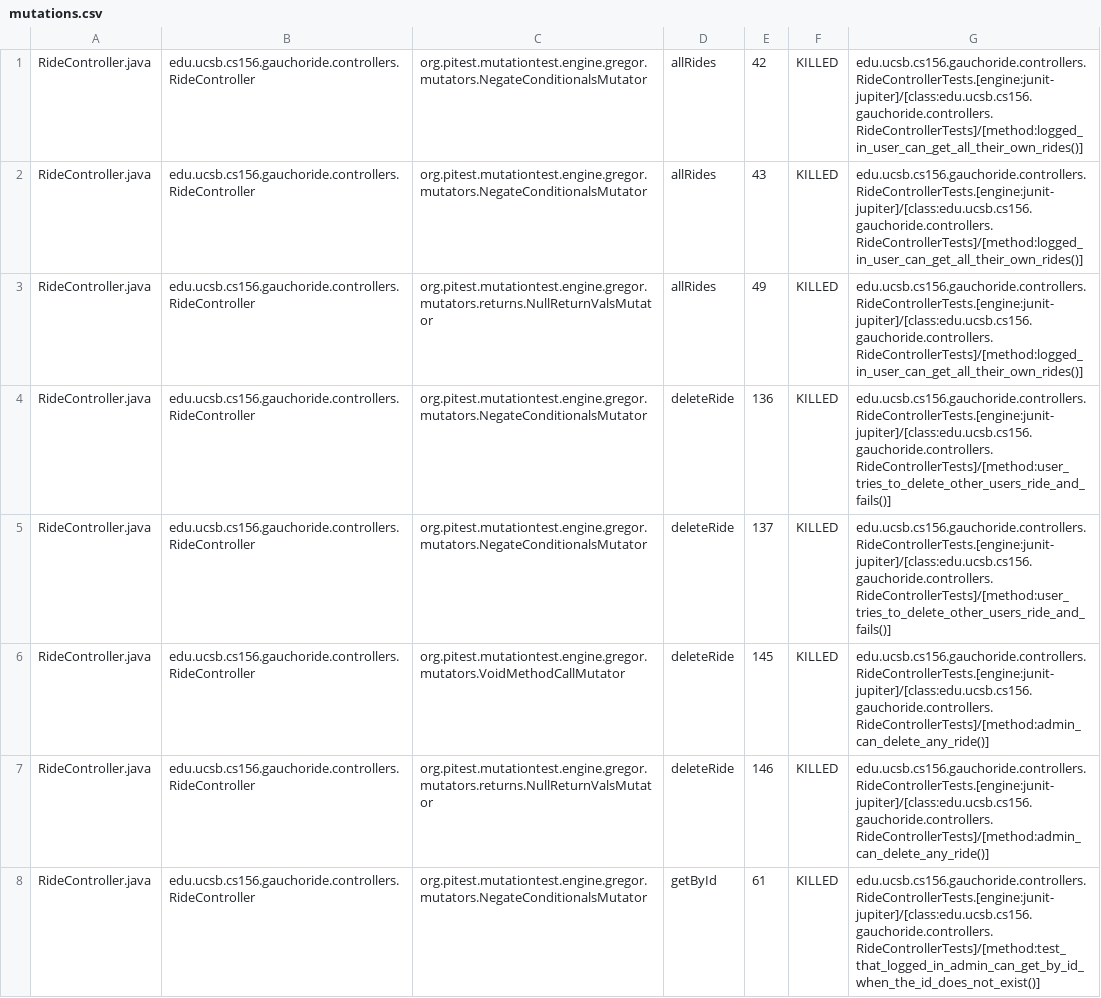
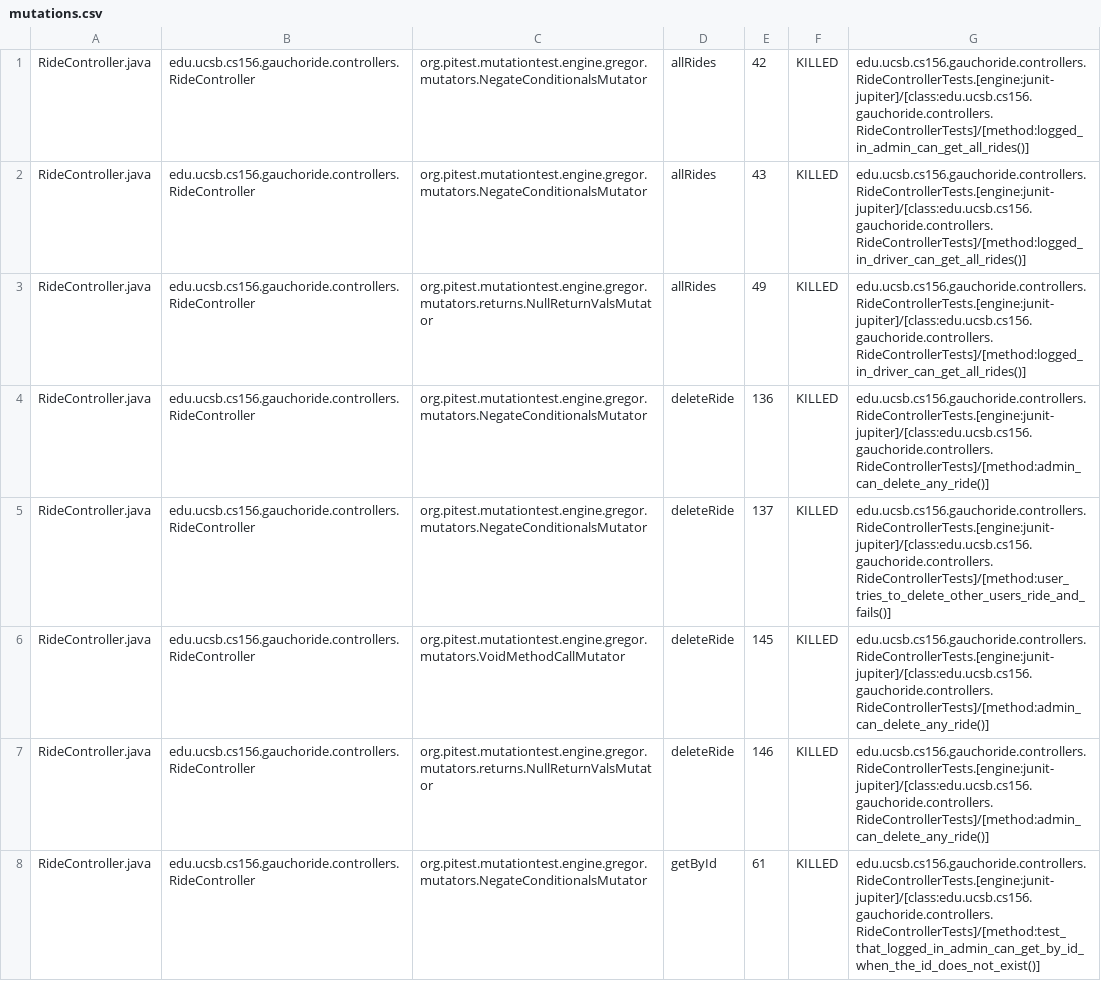
Before and after one commit to ucsb-cs156-m23/proj-gauchoride-m23-9am-2, a CSV file: prs/22/pitest/mutations.csv, drawn as a sheet; only a part is shown; the diff covers the shown part only.

Commit message:
Deploying to gh-pages from @ ucsb-cs156-m23/proj-gauchoride-m23-9am-2@5d9c6e967d72e1190b78c0c384b0a827f296852e 🚀

```diff
--- a/prs/22/pitest/mutations.csv
+++ b/prs/22/pitest/mutations.csv
@@ -1,5 +1,5 @@
-RideController.java,edu.ucsb.cs156.gauchoride.controllers.RideController,org.pitest.mutationtest.engine.gregor.mutators.NegateConditionalsMutator,allRides,42,KILLED,edu.ucsb.cs156.gauchoride.controllers.RideControllerTests.[engine:junit-jupiter]/[class:edu.ucsb.cs156.gauchoride.controllers.RideControllerTests]/[method:logged_in_user_can_get_all_their_own_rides()]
-RideController.java,edu.ucsb.cs156.gauchoride.controllers.RideController,org.pitest.mutationtest.engine.gregor.mutators.NegateConditionalsMutator,allRides,43,KILLED,edu.ucsb.cs156.gauchoride.controllers.RideControllerTests.[engine:junit-jupiter]/[class:edu.ucsb.cs156.gauchoride.controllers.RideControllerTests]/[method:logged_in_user_can_get_all_their_own_rides()]
-RideController.java,edu.ucsb.cs156.gauchoride.controllers.RideController,org.pitest.mutationtest.engine.gregor.mutators.returns.NullReturnValsMutator,allRides,49,KILLED,edu.ucsb.cs156.gauchoride.controllers.RideControllerTests.[engine:junit-jupiter]/[class:edu.ucsb.cs156.gauchoride.controllers.RideControllerTests]/[method:logged_in_user_can_get_all_their_own_rides()]
-RideController.java,edu.ucsb.cs156.gauchoride.controllers.RideController,org.pitest.mutationtest.engine.gregor.mutators.NegateConditionalsMutator,deleteRide,136,KILLED,edu.ucsb.cs156.gauchoride.controllers.RideControllerTests.[engine:junit-jupiter]/[class:edu.ucsb.cs156.gauchoride.controllers.RideControllerTests]/[method:user_tries_to_delete_other_users_ride_and_fails()]
+RideController.java,edu.ucsb.cs156.gauchoride.controllers.RideController,org.pitest.mutationtest.engine.gregor.mutators.NegateConditionalsMutator,allRides,42,KILLED,edu.ucsb.cs156.gauchoride.controllers.RideControllerTests.[engine:junit-jupiter]/[class:edu.ucsb.cs156.gauchoride.controllers.RideControllerTests]/[method:logged_in_admin_can_get_all_rides()]
+RideController.java,edu.ucsb.cs156.gauchoride.controllers.RideController,org.pitest.mutationtest.engine.gregor.mutators.NegateConditionalsMutator,allRides,43,KILLED,edu.ucsb.cs156.gauchoride.controllers.RideControllerTests.[engine:junit-jupiter]/[class:edu.ucsb.cs156.gauchoride.controllers.RideControllerTests]/[method:logged_in_driver_can_get_all_rides()]
+RideController.java,edu.ucsb.cs156.gauchoride.controllers.RideController,org.pitest.mutationtest.engine.gregor.mutators.returns.NullReturnValsMutator,allRides,49,KILLED,edu.ucsb.cs156.gauchoride.controllers.RideControllerTests.[engine:junit-jupiter]/[class:edu.ucsb.cs156.gauchoride.controllers.RideControllerTests]/[method:logged_in_driver_can_get_all_rides()]
+RideController.java,edu.ucsb.cs156.gauchoride.controllers.RideController,org.pitest.mutationtest.engine.gregor.mutators.NegateConditionalsMutator,deleteRide,136,KILLED,edu.ucsb.cs156.gauchoride.controllers.RideControllerTests.[engine:junit-jupiter]/[class:edu.ucsb.cs156.gauchoride.controllers.RideControllerTests]/[method:admin_can_delete_any_ride()]
 RideController.java,edu.ucsb.cs156.gauchoride.controllers.RideController,org.pitest.mutationtest.engine.gregor.mutators.NegateConditionalsMutator,deleteRide,137,KILLED,edu.ucsb.cs156.gauchoride.controllers.RideControllerTests.[engine:junit-jupiter]/[class:edu.ucsb.cs156.gauchoride.controllers.RideControllerTests]/[method:user_tries_to_delete_other_users_ride_and_fails()]
```
Also changed, not shown: 25 edited cells elsewhere in this file, 13 other files.
